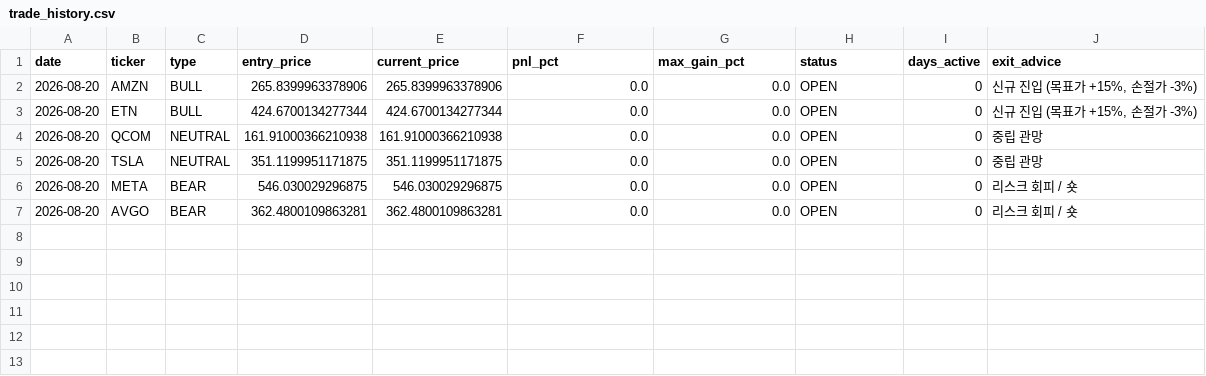
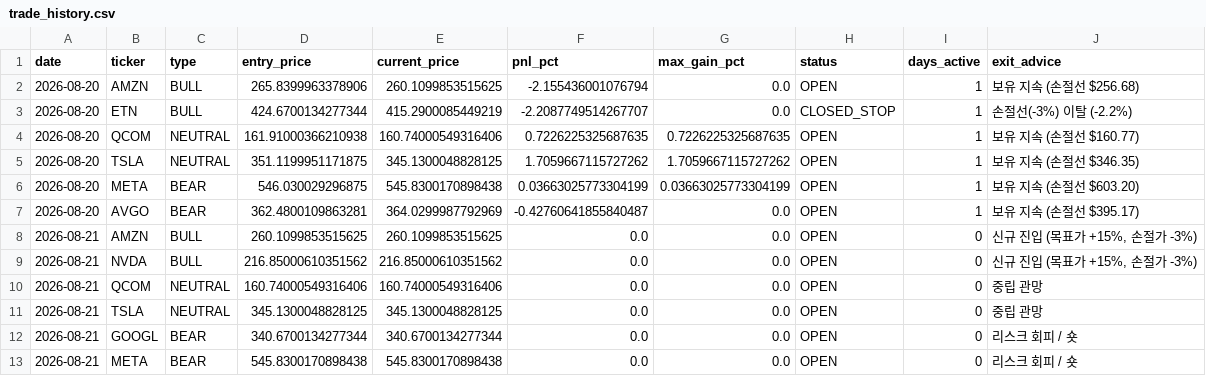
Before and after one commit to Dongwan-Kim-Khan/r-quant-system, a CSV file: trade_history.csv, drawn as a sheet.

```diff
--- a/trade_history.csv
+++ b/trade_history.csv
@@ -1,7 +1,13 @@
 date,ticker,type,entry_price,current_price,pnl_pct,max_gain_pct,status,days_active,exit_advice
-2026-08-20,AMZN,BULL,265.8399963378906,265.8399963378906,0.0,0.0,OPEN,0,"신규 진입 (목표가 +15%, 손절가 -3%)"
-2026-08-20,ETN,BULL,424.6700134277344,424.6700134277344,0.0,0.0,OPEN,0,"신규 진입 (목표가 +15%, 손절가 -3%)"
-2026-08-20,QCOM,NEUTRAL,161.91000366210938,161.91000366210938,0.0,0.0,OPEN,0,중립 관망
-2026-08-20,TSLA,NEUTRAL,351.1199951171875,351.1199951171875,0.0,0.0,OPEN,0,중립 관망
-2026-08-20,META,BEAR,546.030029296875,546.030029296875,0.0,0.0,OPEN,0,리스크 회피 / 숏
-2026-08-20,AVGO,BEAR,362.4800109863281,362.4800109863281,0.0,0.0,OPEN,0,리스크 회피 / 숏
+2026-08-20,AMZN,BULL,265.8399963378906,260.1099853515625,-2.155436001076794,0.0,OPEN,1,보유 지속 (손절선 $256.68)
+2026-08-20,ETN,BULL,424.6700134277344,415.2900085449219,-2.2087749514267707,0.0,CLOSED_STOP,1,손절선(-3%) 이탈 (-2.2%)
+2026-08-20,QCOM,NEUTRAL,161.91000366210938,160.74000549316406,0.7226225325687635,0.7226225325687635,OPEN,1,보유 지속 (손절선 $160.77)
+2026-08-20,TSLA,NEUTRAL,351.1199951171875,345.1300048828125,1.7059667115727262,1.7059667115727262,OPEN,1,보유 지속 (손절선 $346.35)
+2026-08-20,META,BEAR,546.030029296875,545.8300170898438,0.03663025773304199,0.03663025773304199,OPEN,1,보유 지속 (손절선 $603.20)
+2026-08-20,AVGO,BEAR,362.4800109863281,364.0299987792969,-0.42760641855840487,0.0,OPEN,1,보유 지속 (손절선 $395.17)
+2026-08-21,AMZN,BULL,260.1099853515625,260.1099853515625,0.0,0.0,OPEN,0,"신규 진입 (목표가 +15%, 손절가 -3%)"
+2026-08-21,NVDA,BULL,216.85000610351562,216.85000610351562,0.0,0.0,OPEN,0,"신규 진입 (목표가 +15%, 손절가 -3%)"
+2026-08-21,QCOM,NEUTRAL,160.74000549316406,160.74000549316406,0.0,0.0,OPEN,0,중립 관망
+2026-08-21,TSLA,NEUTRAL,345.1300048828125,345.1300048828125,0.0,0.0,OPEN,0,중립 관망
+2026-08-21,GOOGL,BEAR,340.6700134277344,340.6700134277344,0.0,0.0,OPEN,0,리스크 회피 / 숏
+2026-08-21,META,BEAR,545.8300170898438,545.8300170898438,0.0,0.0,OPEN,0,리스크 회피 / 숏
```
Also changed, not shown: 1 other file.
